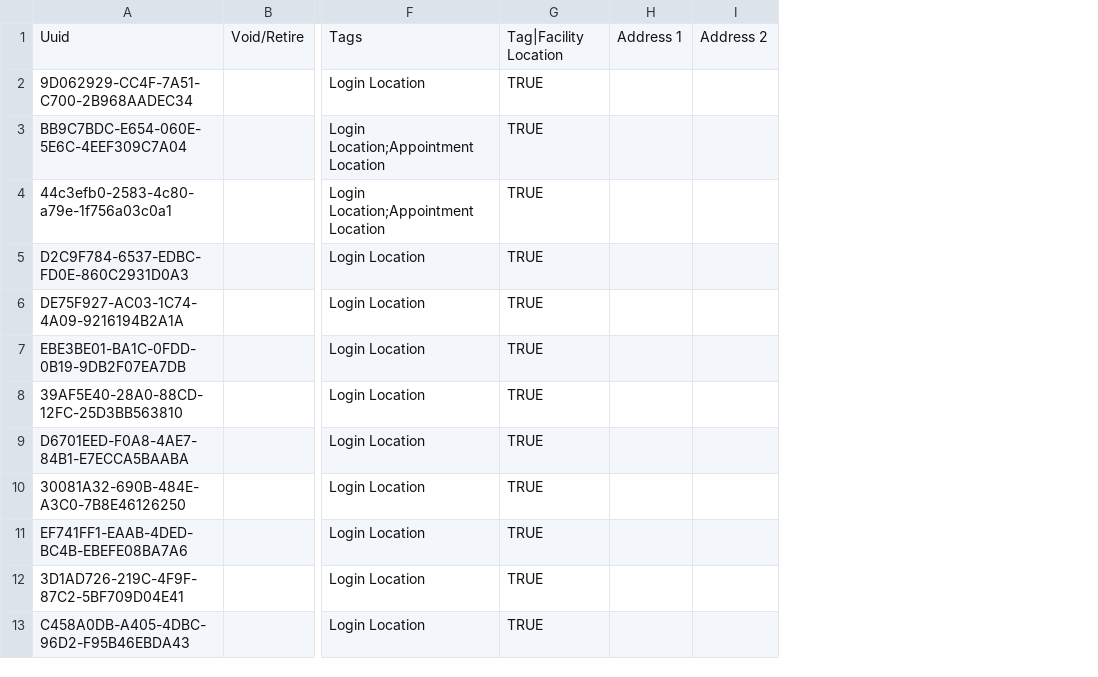
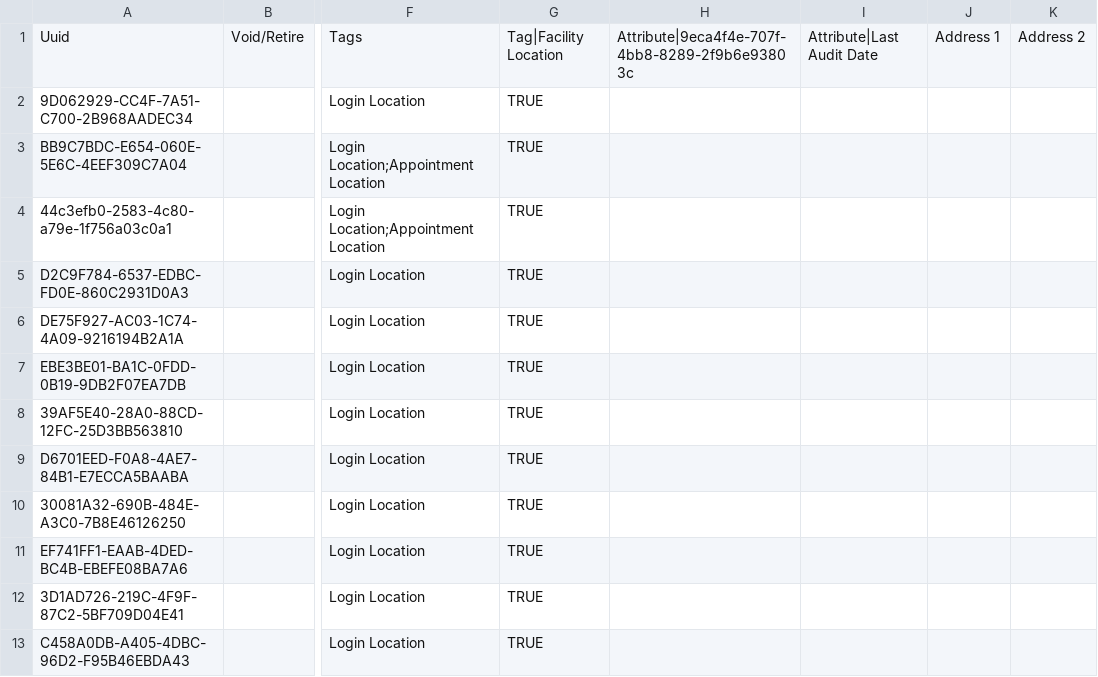
Before and after one commit to isaac-maya/UVL-EMR, a CSV file: sites/mugamba/configs/openmrs/initializer_config/locations/locations.csv, drawn as a sheet; only a part is shown, gaps mark what is left out; the diff names each change by its address in the sheet, - before the commit and + after, or states it on an @@ line.

```diff
--- a/sites/mugamba/configs/openmrs/initializer_config/locations/locations.csv
+++ b/sites/mugamba/configs/openmrs/initializer_config/locations/locations.csv
+column H, row 1: Attribute|9eca4f4e-707f-4bb8-8289-2f9b6e93803c
+column I, row 1: Attribute|Last Audit Date
```
Also changed, not shown: 2 other files.
